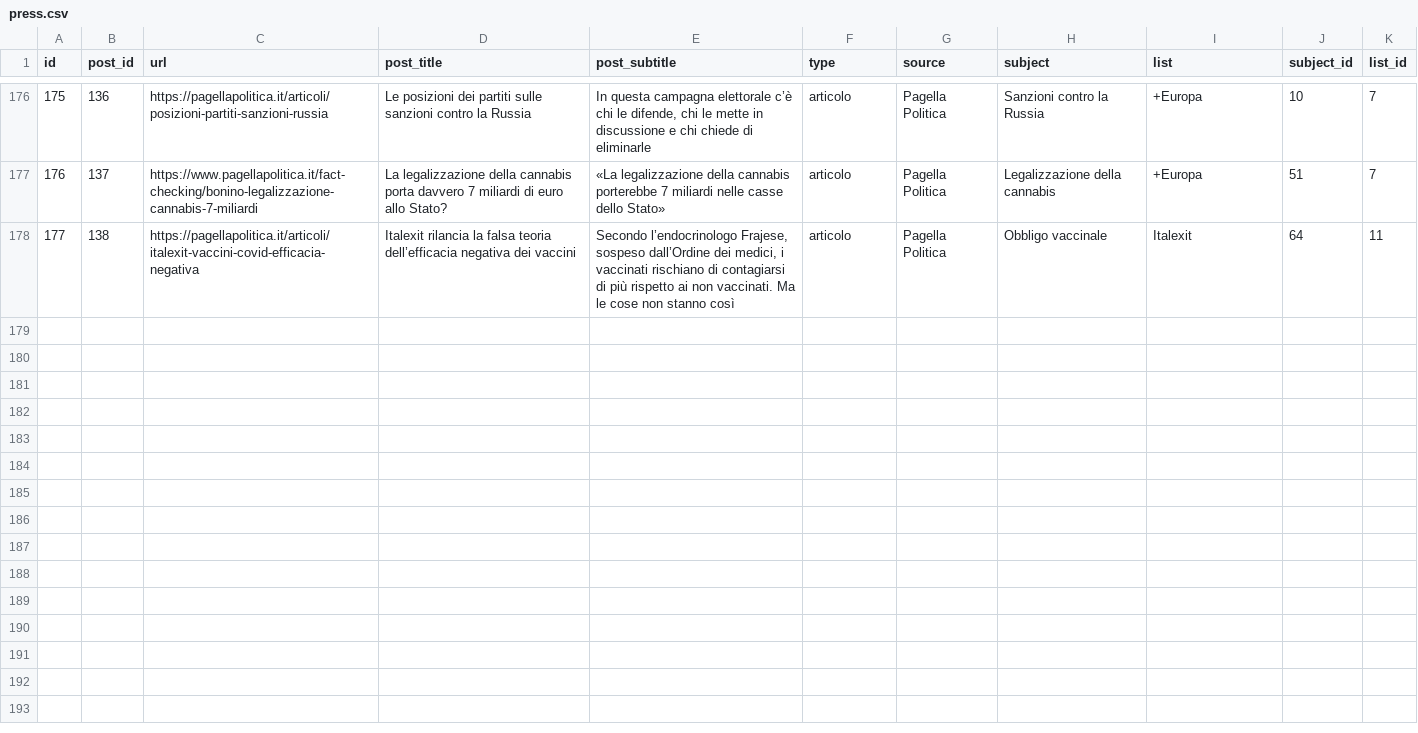
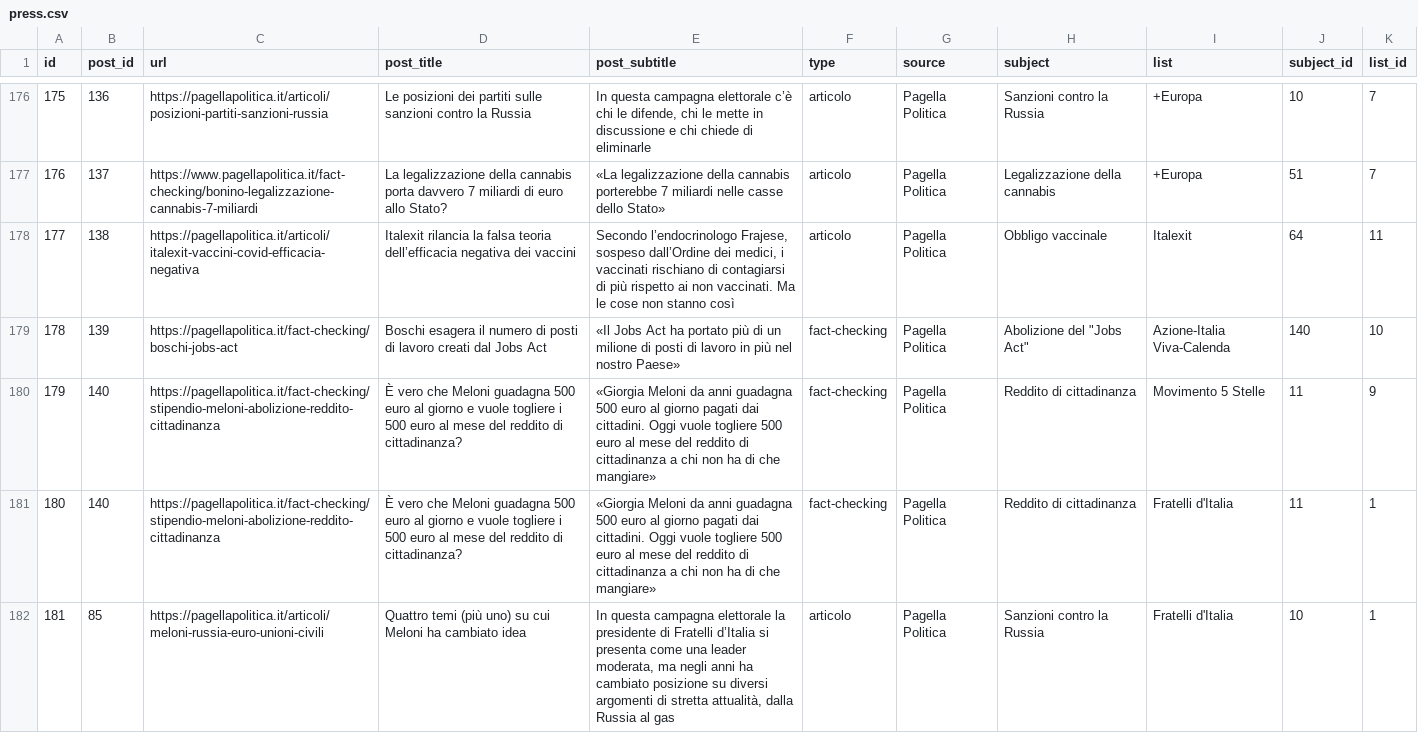
Before and after one commit to indecis-it/data, a CSV file: data/press.csv, drawn as a sheet; only a part is shown, gaps mark what is left out; the diff covers the shown part only; the diff names each change by its address in the sheet, - before the commit and + after, or states it on an @@ line.

```diff
--- a/data/press.csv
+++ b/data/press.csv
+row 179: 178 | 139 | https://pagellapolitica.it/fact-checking/boschi-jobs-act | Boschi esagera il numero di posti di lavoro creati dal Jobs Act | «Il Jobs Act ha portato più di un milione di posti di lavoro in più nel nostro Paese» | fact-checking | Pagella Politica | Abolizione del "Jobs Act" | Azione-Italia Viva-Calenda | 140 | 10
+row 180: 179 | 140 | https://pagellapolitica.it/fact-checking/stipendio-meloni-abolizione-reddito-cittadinanza | È vero che Meloni guadagna 500 euro al giorno e vuole togliere i 500 euro al mese del reddito di cittadinanza? | «Giorgia Meloni da anni guadagna 500 euro al giorno pagati dai cittadini. Oggi vuole togliere 500 euro al mese del reddito di cittadinanza a chi non ha di che mangiare» | fact-checking | Pagella Politica | Reddito di cittadinanza | Movimento 5 Stelle | 11 | 9
+row 181: 180 | 140 | https://pagellapolitica.it/fact-checking/stipendio-meloni-abolizione-reddito-cittadinanza | È vero che Meloni guadagna 500 euro al giorno e vuole togliere i 500 euro al mese del reddito di cittadinanza? | «Giorgia Meloni da anni guadagna 500 euro al giorno pagati dai cittadini. Oggi vuole togliere 500 euro al mese del reddito di cittadinanza a chi non ha di che mangiare» | fact-checking | Pagella Politica | Reddito di cittadinanza | Fratelli d'Italia | 11 | 1
+row 182: 181 | 85 | https://pagellapolitica.it/articoli/meloni-russia-euro-unioni-civili | Quattro temi (più uno) su cui Meloni ha cambiato idea | In questa campagna elettorale la presidente di Fratelli d’Italia si presenta come una leader moderata, ma negli anni ha cambiato posizione su diversi argomenti di stretta attualità, dalla Russia al gas | articolo | Pagella Politica | Sanzioni contro la Russia | Fratelli d'Italia | 10 | 1
```
Also changed, not shown: 3 added rows elsewhere in this file, 1 other file.
